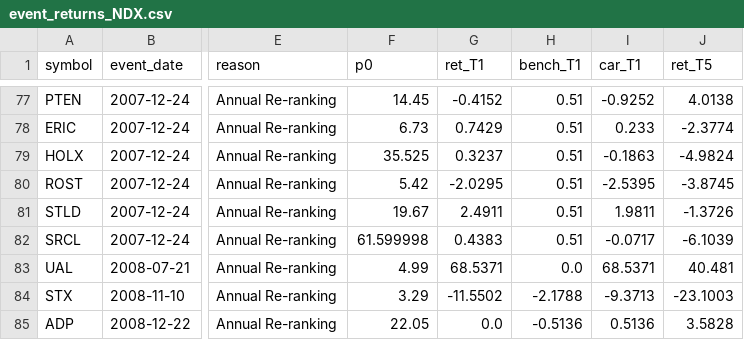
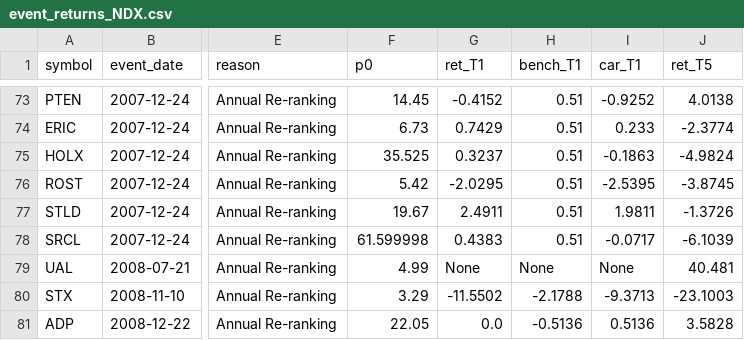
Before and after one commit to ceta-research/backtests, a CSV file: event-index-recon/results/event_returns_NDX.csv, drawn as a sheet; only a part is shown, gaps mark what is left out; addresses are those after the commit; the diff covers the shown part only; the diff names each change by its address in the sheet, - before the commit and + after, or states it on an @@ line.

```diff
--- a/event-index-recon/results/event_returns_NDX.csv
+++ b/event-index-recon/results/event_returns_NDX.csv
-G79 (ret_T1): 68.5371
+G79 (ret_T1): None
-H79 (bench_T1): 0.0
+H79 (bench_T1): None
-I79 (car_T1): 68.5371
+I79 (car_T1): None
```
Also changed, not shown: 5 removed rows and 3 edited cells elsewhere in this file, event-index-recon/results/event_returns_SP500.csv, 3 other files.
